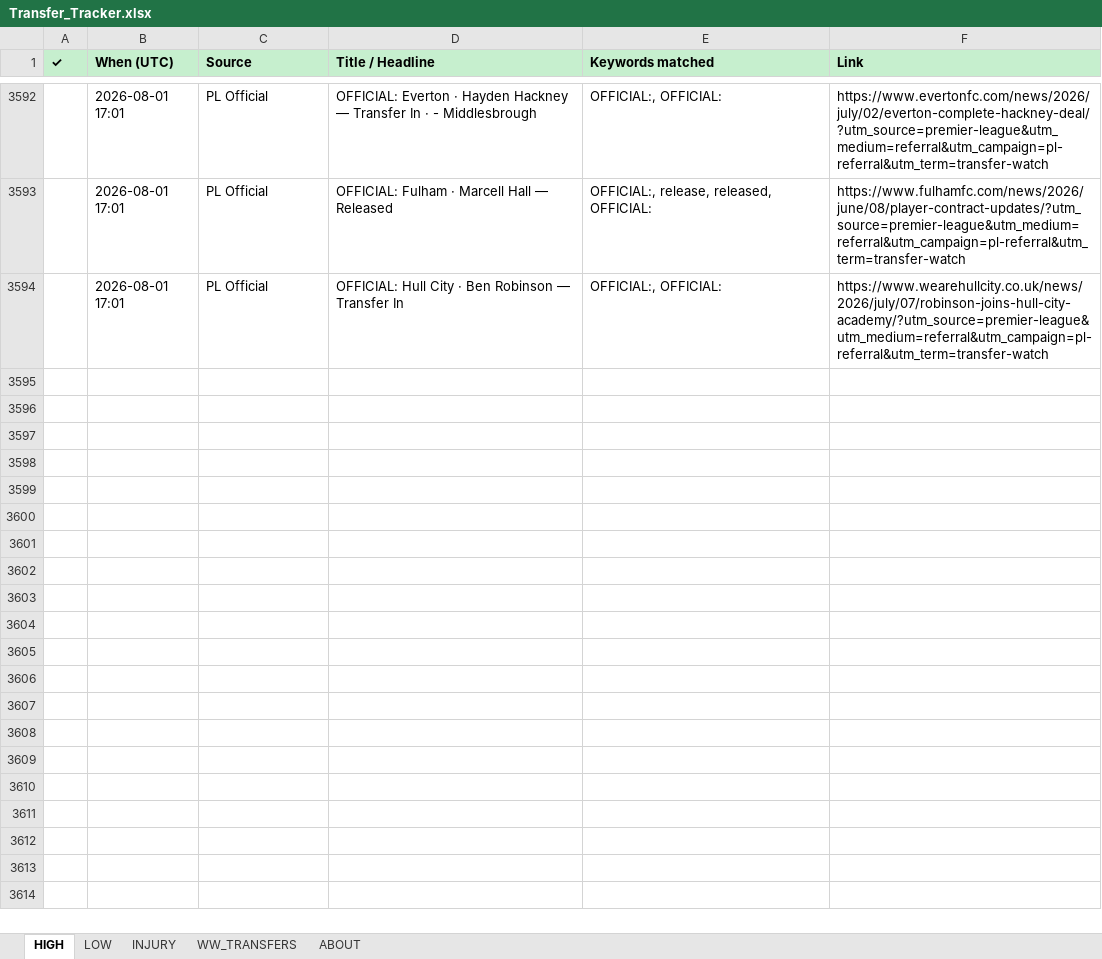
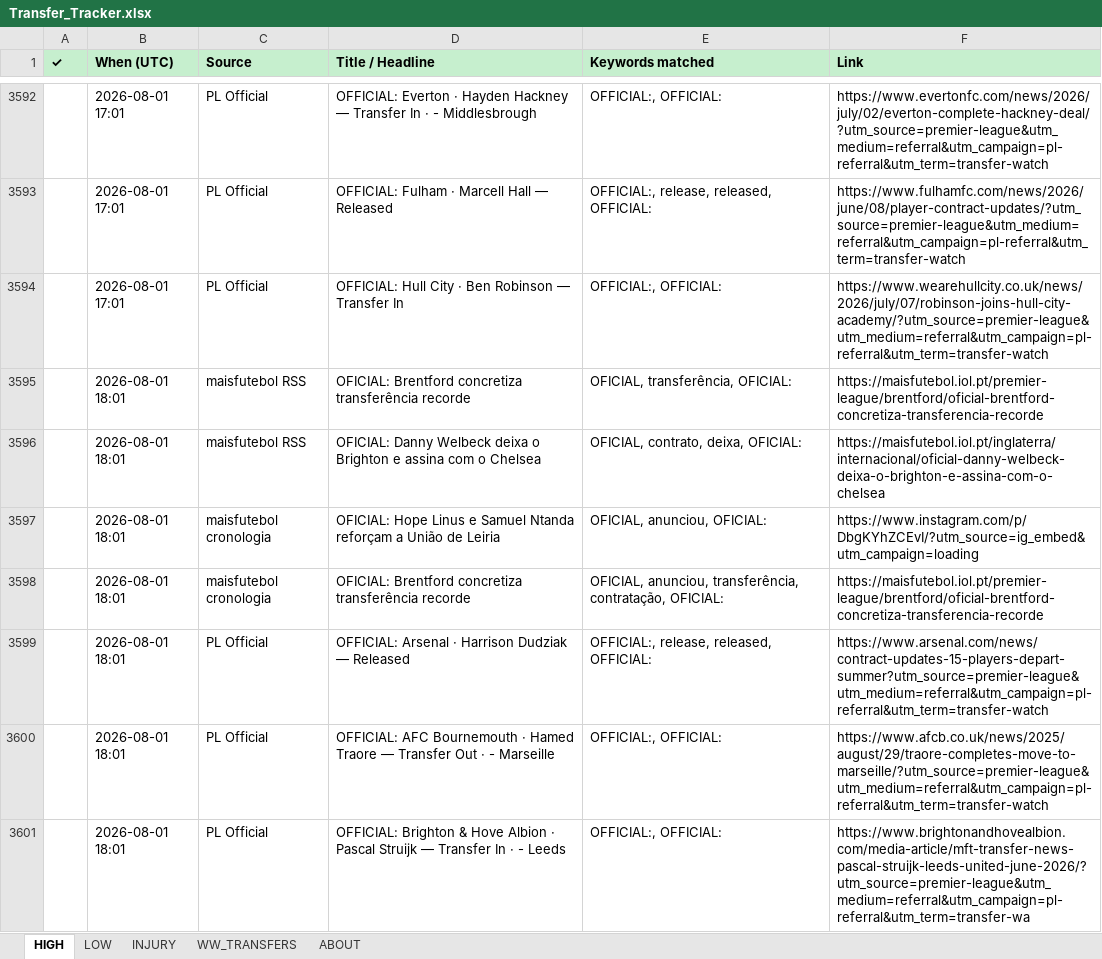
Before and after one commit to rneves2005-dotcom/fpl-dashboard, an Excel workbook: Transfer_Tracker.xlsx, sheet HIGH, drawn as a sheet; only a part is shown, gaps mark what is left out; values as stored, in another font and other column widths than the file's, no borders; the diff covers the shown part only; the diff names each change by its address in the sheet, - before the commit and + after, or states it on an @@ line.

Commit message:
auto: transfer poll 2026-08-01 18:01 UTC · 14 new

```diff
--- a/Transfer_Tracker.xlsx (sheet HIGH)
+++ b/Transfer_Tracker.xlsx (sheet HIGH)
+row 3595:  | 2026-08-01 18:01 | maisfutebol RSS | OFICIAL: Brentford concretiza transferência recorde | OFICIAL, transferência, OFICIAL: | https://maisfutebol.iol.pt/premier-league/brentford/oficial-brentford-concretiza-transferencia-recorde
+row 3596:  | 2026-08-01 18:01 | maisfutebol RSS | OFICIAL: Danny Welbeck deixa o Brighton e assina com o Chelsea | OFICIAL, contrato, deixa, OFICIAL: | https://maisfutebol.iol.pt/inglaterra/internacional/oficial-danny-welbeck-deixa-o-brighton-e-assina-com-o-chelsea
+row 3597:  | 2026-08-01 18:01 | maisfutebol cronologia | OFICIAL: Hope Linus e Samuel Ntanda reforçam a União de Leiria | OFICIAL, anunciou, OFICIAL: | https://www.instagram.com/p/DbgKYhZCEvI/?utm_source=ig_embed&utm_campaign=loading
+row 3598:  | 2026-08-01 18:01 | maisfutebol cronologia | OFICIAL: Brentford concretiza transferência recorde | OFICIAL, anunciou, transferência, contratação, OFICIAL: | https://maisfutebol.iol.pt/premier-league/brentford/oficial-brentford-concretiza-transferencia-recorde
+row 3599:  | 2026-08-01 18:01 | PL Official | OFFICIAL: Arsenal · Harrison Dudziak — Released | OFFICIAL:, release, released, OFFICIAL: | https://www.arsenal.com/news/contract-updates-15-players-depart-summer?utm_source=premier-league&utm_medium=referral&utm_campaign=pl-referral&utm_term=transfer-watch
+row 3600:  | 2026-08-01 18:01 | PL Official | OFFICIAL: AFC Bournemouth · Hamed Traore — Transfer Out · - Marseille | OFFICIAL:, OFFICIAL: | https://www.afcb.co.uk/news/2025/august/29/traore-completes-move-to-marseille/?utm_source=premier-league&utm_medium=referral&utm_campaign=pl-referral&utm_term=transfer-watch
+row 3601:  | 2026-08-01 18:01 | PL Official | OFFICIAL: Brighton & Hove Albion · Pascal Struijk — Transfer In · - Leeds | OFFICIAL:, OFFICIAL: | https://www.brightonandhovealbion.com/media-article/mft-transfer-news-pascal-struijk-leeds-united-june-2026/?utm_source=premier-league&utm_medium=referral&utm_campaign=pl-referral&utm_term=transfer-wa
```
Also changed, not shown: 6 added rows elsewhere in this sheet, sheet LOW.
